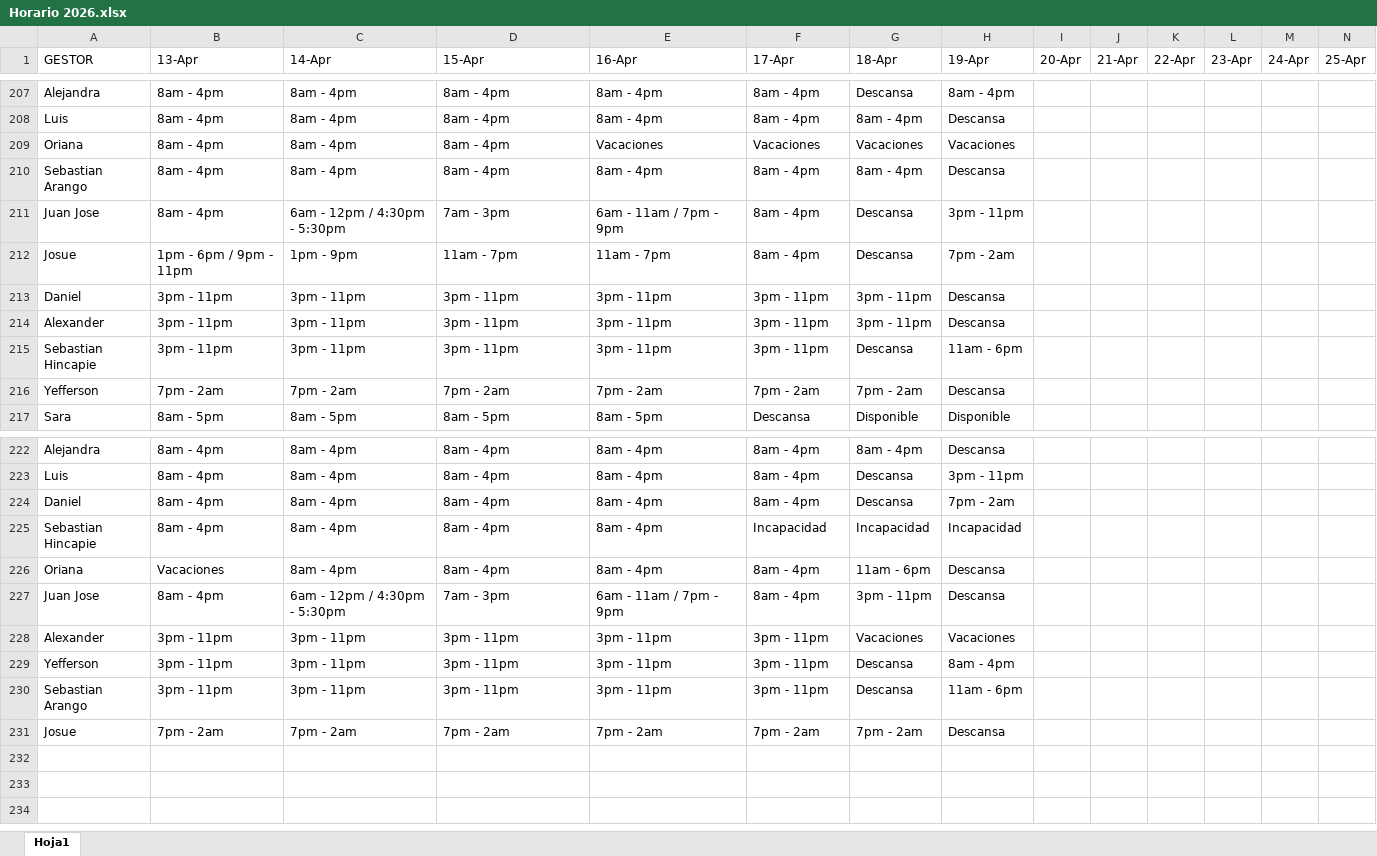
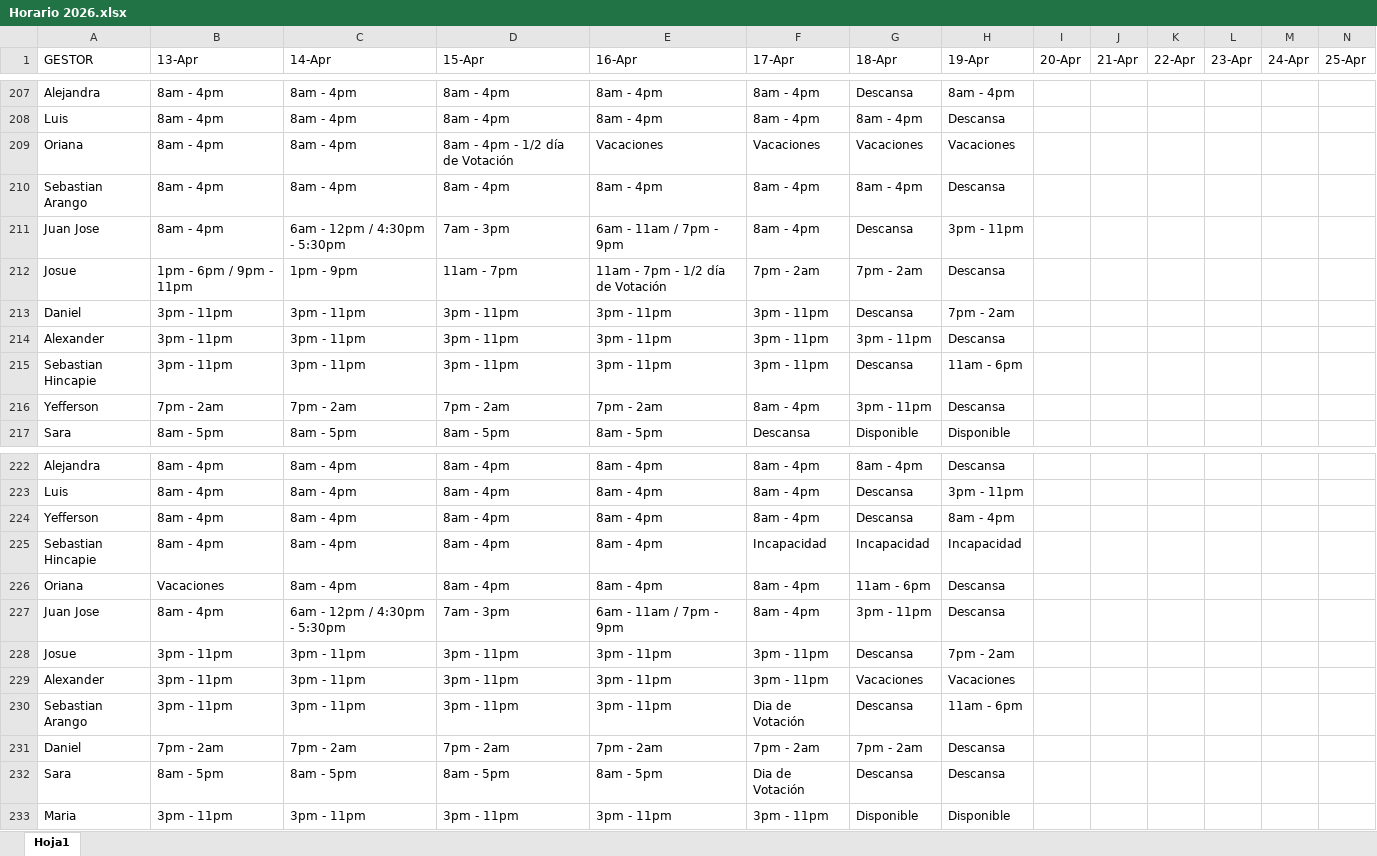
Before and after one commit to VirtualSoft026/riesgovirtualsoft, an Excel workbook: Horario/Horario 2026.xlsx, sheet Hoja1, drawn as a sheet; only a part is shown, gaps mark what is left out; values as stored, in another font and other column widths than the file's, no cell formats; charts and pictures not drawn; removed rows and columns are numbered as before the commit, all else as after; rows hold the shown columns only; the diff names each change by its address in the sheet, - before the commit and + after, or states it on an @@ line.

```diff
--- a/Horario/Horario 2026.xlsx (sheet Hoja1)
+++ b/Horario/Horario 2026.xlsx (sheet Hoja1)
-D209 (15-Apr): 8am - 4pm
+D209 (15-Apr): 8am - 4pm - 1/2 día de Votación
-E212 (16-Apr): 11am - 7pm
+E212 (16-Apr): 11am - 7pm - 1/2 día de Votación
-F212 (17-Apr): 8am - 4pm
+F212 (17-Apr): 7pm - 2am
-G212 (18-Apr): Descansa
+G212 (18-Apr): 7pm - 2am
-H212 (19-Apr): 7pm - 2am
+H212 (19-Apr): Descansa
-G213 (18-Apr): 3pm - 11pm
+G213 (18-Apr): Descansa
-H213 (19-Apr): Descansa
+H213 (19-Apr): 7pm - 2am
-F216 (17-Apr): 7pm - 2am
+F216 (17-Apr): 8am - 4pm
-G216 (18-Apr): 7pm - 2am
+G216 (18-Apr): 3pm - 11pm
-A224 (GESTOR): Daniel
+A224 (GESTOR): Yefferson
-H224 (19-Apr): 7pm - 2am
+H224 (19-Apr): 8am - 4pm
+row 228: Josue | 3pm - 11pm | 3pm - 11pm | 3pm - 11pm | 3pm - 11pm | 3pm - 11pm | Descansa | 7pm - 2am
-row 229: Yefferson | 3pm - 11pm | 3pm - 11pm | 3pm - 11pm | 3pm - 11pm | 3pm - 11pm | Descansa | 8am - 4pm
-F230 (17-Apr): 3pm - 11pm
+F230 (17-Apr): Dia de Votación
-A231 (GESTOR): Josue
+A231 (GESTOR): Daniel
+row 232: Sara | 8am - 5pm | 8am - 5pm | 8am - 5pm | 8am - 5pm | Dia de Votación | Descansa | Descansa
+row 233: Maria | 3pm - 11pm | 3pm - 11pm | 3pm - 11pm | 3pm - 11pm | 3pm - 11pm | Disponible | Disponible
```
Also changed, not shown: cell formats, Cronograma de Tareas/Cronograma Agosto.xlsx, 1 other file.
